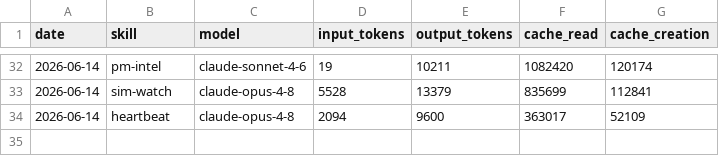
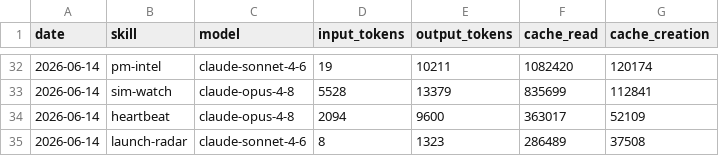
Before and after one commit to aaronjmars/aeon-bd, a CSV file: memory/token-usage.csv, drawn as a sheet; only a part is shown, gaps mark what is left out.

Commit message:
chore(launch-radar): auto-commit 2026-06-14

```diff
--- a/memory/token-usage.csv
+++ b/memory/token-usage.csv
@@ -34 +34,2 @@ date,skill,model,input_tokens,output_tokens,cache_read,cache_creation
 2026-06-14,heartbeat,claude-opus-4-8,2094,9600,363017,52109
+2026-06-14,launch-radar,claude-sonnet-4-6,8,1323,286489,37508
```
Also changed, not shown: 3 other files.
